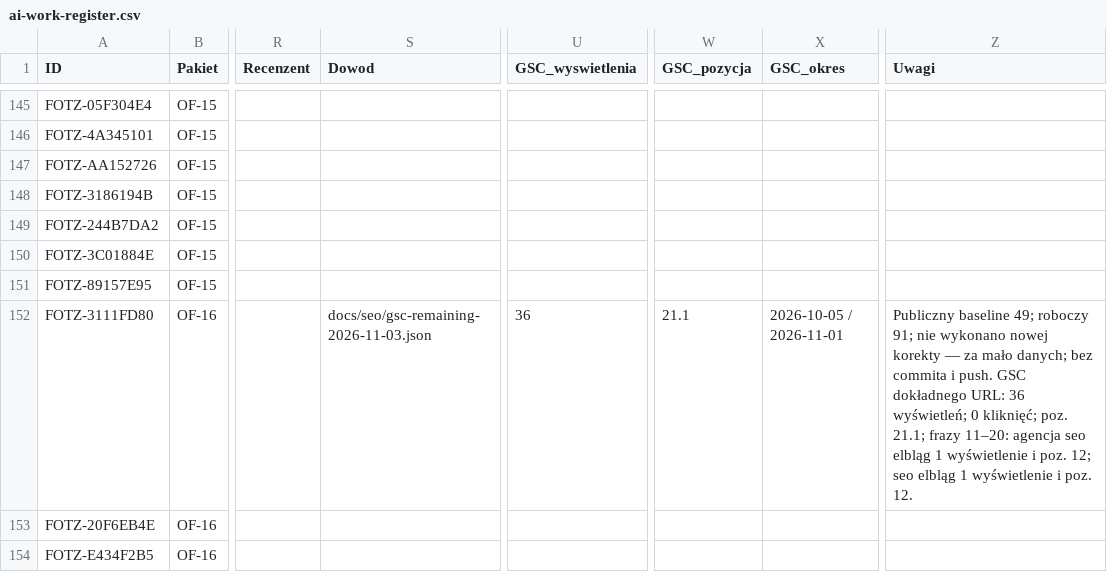
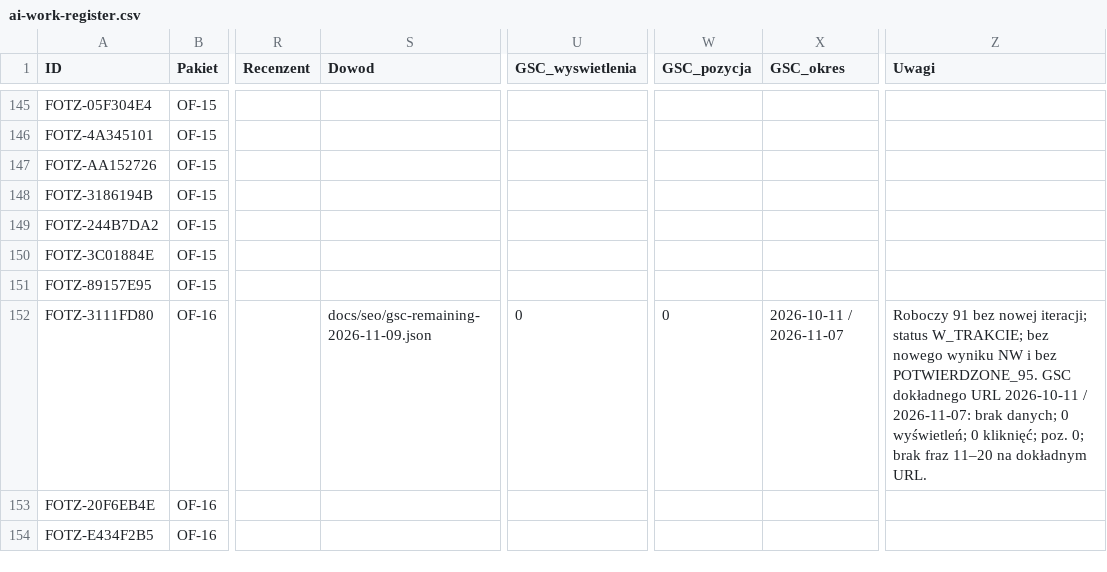
Before and after one commit to adam420412/fotz-studio-web-experience, a CSV file: docs/seo/ai-work-register.csv, drawn as a sheet; only a part is shown, gaps mark what is left out; the diff covers the shown part only; the diff names each change by its address in the sheet, - before the commit and + after, or states it on an @@ line.

Commit message:
Docs: aktualizacja pozostałych danych GSC 2026-11-09

```diff
--- a/docs/seo/ai-work-register.csv
+++ b/docs/seo/ai-work-register.csv
-S152 (Dowod): docs/seo/gsc-remaining-2026-11-03.json
+S152 (Dowod): docs/seo/gsc-remaining-2026-11-09.json
-U152 (GSC_wyswietlenia): 36
+U152 (GSC_wyswietlenia): 0
-W152 (GSC_pozycja): 21.1
+W152 (GSC_pozycja): 0
-X152 (GSC_okres): 2026-10-05 / 2026-11-01
+X152 (GSC_okres): 2026-10-11 / 2026-11-07
-Z152 (Uwagi): Publiczny baseline 49; roboczy 91; nie wykonano nowej korekty — za mało danych; bez commita i push. GSC dokładnego URL: 36 wyświetleń; 0 kliknięć; poz. 21.1; frazy 11–20: agencja seo elbląg 1 wyświetlenie i poz. 12; seo elbląg 1 wyświetlenie i poz. 12.
+Z152 (Uwagi): Roboczy 91 bez nowej iteracji; status W_TRAKCIE; bez nowego wyniku NW i bez POTWIERDZONE_95. GSC dokładnego URL 2026-10-11 / 2026-11-07: brak danych; 0 wyświetleń; 0 kliknięć; poz. 0; brak fraz 11–20 na dokładnym URL.
```
Also changed, not shown: 28 edited cells elsewhere in this file, 1 other file.
